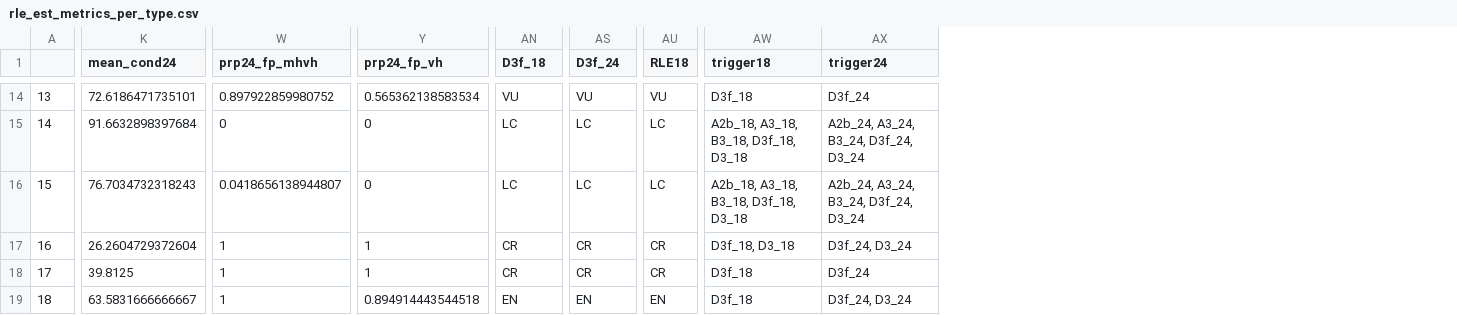
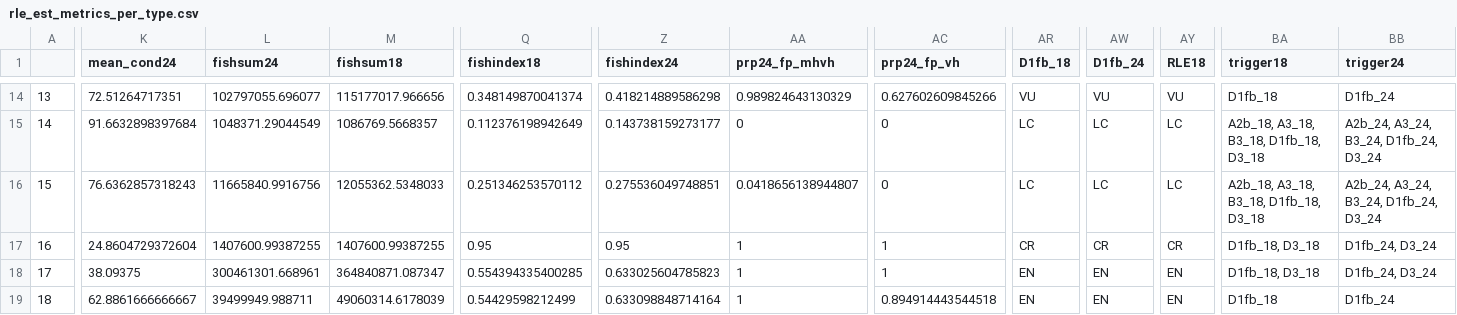
Before and after one commit to SANBI-NBA/estuary-rle-analysis, a CSV file: outputs/rle_est_metrics_per_type.csv, drawn as a sheet; only a part is shown, gaps mark what is left out; addresses are those after the commit; the diff covers the shown part only; the diff names each change by its address in the sheet, - before the commit and + after, or states it on an @@ line.

```diff
--- a/outputs/rle_est_metrics_per_type.csv
+++ b/outputs/rle_est_metrics_per_type.csv
+column L (fishsum24), rows 14-19: 102797055.696077 | 1048371.29044549 | 11665840.9916756 | 1407600.99387255 | 300461301.668961 | 39499949.988711
+column M (fishsum18), rows 14-19: 115177017.966656 | 1086769.5668357 | 12055362.5348033 | 1407600.99387255 | 364840871.087347 | 49060314.6178039
+column Q (fishindex18), rows 14-19: 0.348149870041374 | 0.112376198942649 | 0.251346253570112 | 0.95 | 0.554394335400285 | 0.54429598212499
+column Z (fishindex24), rows 14-19: 0.418214889586298 | 0.143738159273177 | 0.275536049748851 | 0.95 | 0.633025604785823 | 0.633098848714164
-AR1: D3f_18
+AR1: D1fb_18
-AW1: D3f_24
+AW1: D1fb_24
-K14 (mean_cond24): 72.6186471735101
+K14 (mean_cond24): 72.51264717351
-AA14 (prp24_fp_mhvh): 0.897922859980752
+AA14 (prp24_fp_mhvh): 0.989824643130329
-AC14 (prp24_fp_vh): 0.565362138583534
+AC14 (prp24_fp_vh): 0.627602609845266
-BA14 (trigger18): D3f_18
+BA14 (trigger18): D1fb_18
-BB14 (trigger24): D3f_24
+BB14 (trigger24): D1fb_24
-BA15:BA16 (trigger18): A2b_18, A3_18, B3_18, D3f_18, D3_18
+BA15:BA16 (trigger18): A2b_18, A3_18, B3_18, D1fb_18, D3_18
-BB15:BB16 (trigger24): A2b_24, A3_24, B3_24, D3f_24, D3_24
+BB15:BB16 (trigger24): A2b_24, A3_24, B3_24, D1fb_24, D3_24
-K16 (mean_cond24): 76.7034732318243
+K16 (mean_cond24): 76.6362857318243
-K17 (mean_cond24): 26.2604729372604
+K17 (mean_cond24): 24.8604729372604
-BA17 (trigger18): D3f_18, D3_18
+BA17 (trigger18): D1fb_18, D3_18
-BB17 (trigger24): D3f_24, D3_24
+BB17 (trigger24): D1fb_24, D3_24
-K18 (mean_cond24): 39.8125
+K18 (mean_cond24): 38.09375
-AR18 (D1fb_18): CR
+AR18 (D1fb_18): EN
-AW18 (D1fb_24): CR
+AW18 (D1fb_24): EN
-AY18 (RLE18): CR
+AY18 (RLE18): EN
-BA18 (trigger18): D3f_18
+BA18 (trigger18): D1fb_18, D3_18
-BB18 (trigger24): D3f_24
+BB18 (trigger24): D1fb_24, D3_24
-K19 (mean_cond24): 63.5831666666667
+K19 (mean_cond24): 62.8861666666667
-BA19 (trigger18): D3f_18
+BA19 (trigger18): D1fb_18
-BB19 (trigger24): D3f_24, D3_24
+BB19 (trigger24): D1fb_24
```
Also changed, not shown: 126 edited cells elsewhere in this file, outputs/est_pes24_per_type.csv, outputs/est_results_type.csv, 12 other files.
